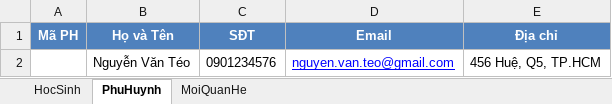
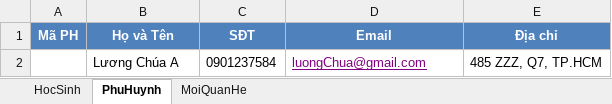
Before and after one commit to Irthn1311/Student-Management-System_CSharp_SGU2025, an Excel workbook: Student-Management-System_CSharp_SGU2025/ConnectDatabase/SampleData_Import_updated.xlsx, sheet PhuHuynh, drawn as a sheet; values as stored, in another font and other column widths than the file's, no borders; removed rows and columns are numbered as before the commit, all else as after; the diff names each change by its address in the sheet, - before the commit and + after, or states it on an @@ line.

```diff
--- a/Student-Management-System_CSharp_SGU2025/ConnectDatabase/SampleData_Import_updated.xlsx (sheet PhuHuynh)
+++ b/Student-Management-System_CSharp_SGU2025/ConnectDatabase/SampleData_Import_updated.xlsx (sheet PhuHuynh)
-row 2:  | Nguyễn Văn Téo | 0901234576 | nguyen.van.teo@gmail.com | 456 Huệ, Q5, TP.HCM
+row 2:  | Lương Chúa A | 0901237584 | luongChua@gmail.com | 485 ZZZ, Q7, TP.HCM
```
Also changed, not shown: sheet HocSinh, sheet MoiQuanHe, 6 other files.
